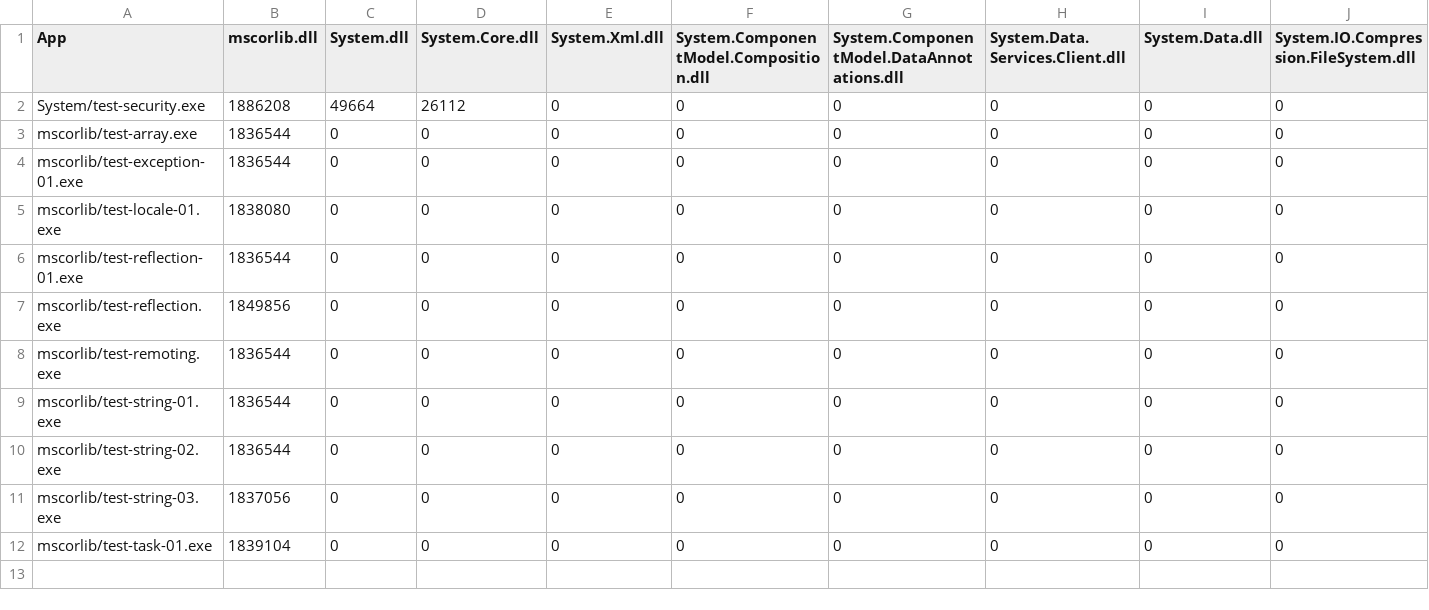
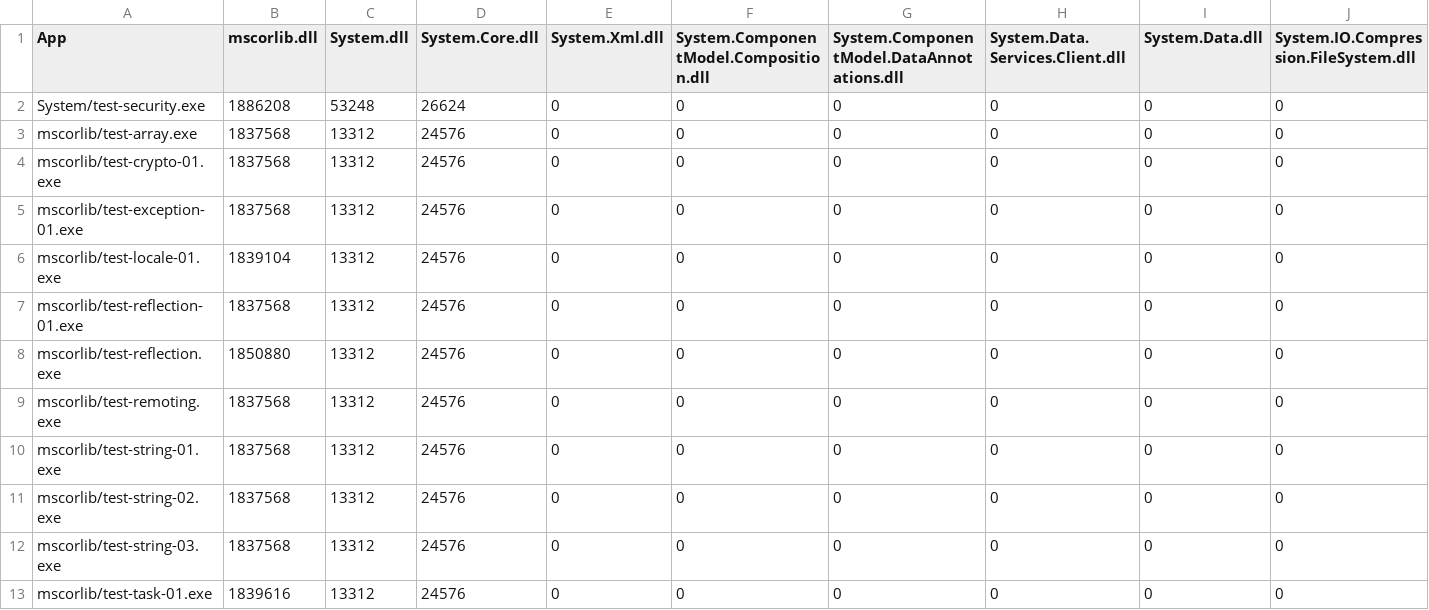
Before and after one commit to mono/mono, a CSV file: mcs/tools/linker/monodroid-linked-size.csv, drawn as a sheet; only a part is shown; addresses are those after the commit; rows hold the shown columns only; the diff names each change by its address in the sheet, - before the commit and + after, or states it on an @@ line.

Commit message:
[bcl] Update BCL Linked Size

```diff
--- a/mcs/tools/linker/monodroid-linked-size.csv
+++ b/mcs/tools/linker/monodroid-linked-size.csv
-C2 (System.dll): 49664
+C2 (System.dll): 53248
-D2 (System.Core.dll): 26112
+D2 (System.Core.dll): 26624
-B3 (mscorlib.dll): 1836544
+B3 (mscorlib.dll): 1837568
-C3 (System.dll): 0
+C3 (System.dll): 13312
-D3 (System.Core.dll): 0
+D3 (System.Core.dll): 24576
+row 4: mscorlib/test-crypto-01.exe | 1837568 | 13312 | 24576 | 0 | 0 | 0 | 0 | 0 | 0
-B5 (mscorlib.dll): 1836544
+B5 (mscorlib.dll): 1837568
-C5:C13 (System.dll): 0
+C5:C13 (System.dll): 13312
-D5:D13 (System.Core.dll): 0
+D5:D13 (System.Core.dll): 24576
-B6 (mscorlib.dll): 1838080
+B6 (mscorlib.dll): 1839104
-B7 (mscorlib.dll): 1836544
+B7 (mscorlib.dll): 1837568
-B8 (mscorlib.dll): 1849856
+B8 (mscorlib.dll): 1850880
-B9:B11 (mscorlib.dll): 1836544
+B9:B11 (mscorlib.dll): 1837568
-B12 (mscorlib.dll): 1837056
+B12 (mscorlib.dll): 1837568
-B13 (mscorlib.dll): 1839104
+B13 (mscorlib.dll): 1839616
```
Also changed, not shown: mcs/tools/linker/monotouch-linked-size.csv, mcs/tools/linker/net_4_x-linked-size.csv, 1 other file.
